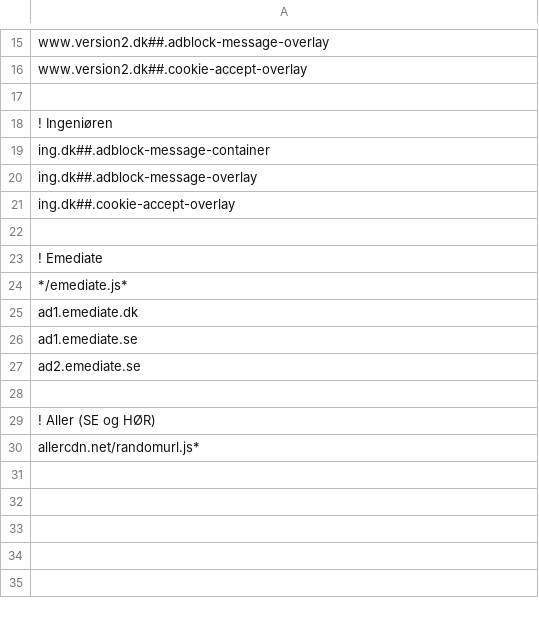
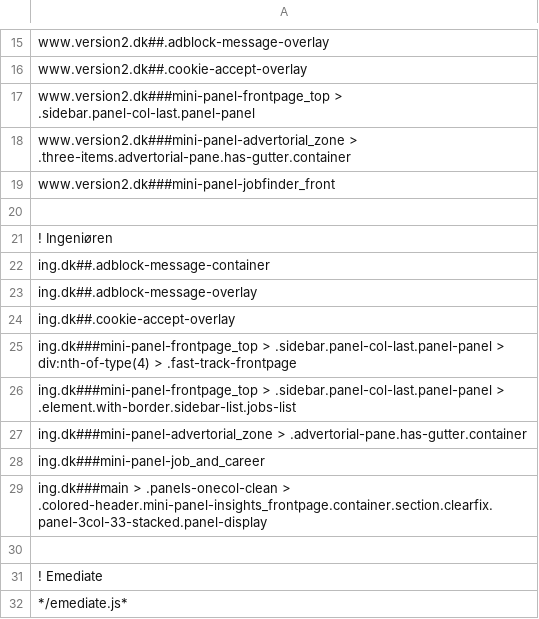
Before and after one commit to emilstahl/blocklist, a CSV file: block.csv, drawn as a sheet; only a part is shown, gaps mark what is left out; the shorter side is filled out with more unchanged rows; the diff names each change by its address in the sheet, - before the commit and + after, or states it on an @@ line.

Commit message:
v2.dk & ing.dk
Bye advertorials, sponsored content and Jobfinder

```diff
--- a/block.csv
+++ b/block.csv
+row 17: www.version2.dk###mini-panel-frontpage_top > .sidebar.panel-col-last.panel-panel
+row 18: www.version2.dk###mini-panel-advertorial_zone > .three-items.advertorial-pane.has-gutter.container
+row 19: www.version2.dk###mini-panel-jobfinder_front
+row 25: ing.dk###mini-panel-frontpage_top > .sidebar.panel-col-last.panel-panel > div:nth-of-type(4) > .fast-track-frontpage
+row 26: ing.dk###mini-panel-frontpage_top > .sidebar.panel-col-last.panel-panel > .element.with-border.sidebar-list.jobs-list
+row 27: ing.dk###mini-panel-advertorial_zone > .advertorial-pane.has-gutter.container
+row 28: ing.dk###mini-panel-job_and_career
+row 29: ing.dk###main > .panels-onecol-clean > .colored-header.mini-panel-insights_frontpage.container.section.clearfix.panel-3col-33-stacked.panel-display
```
